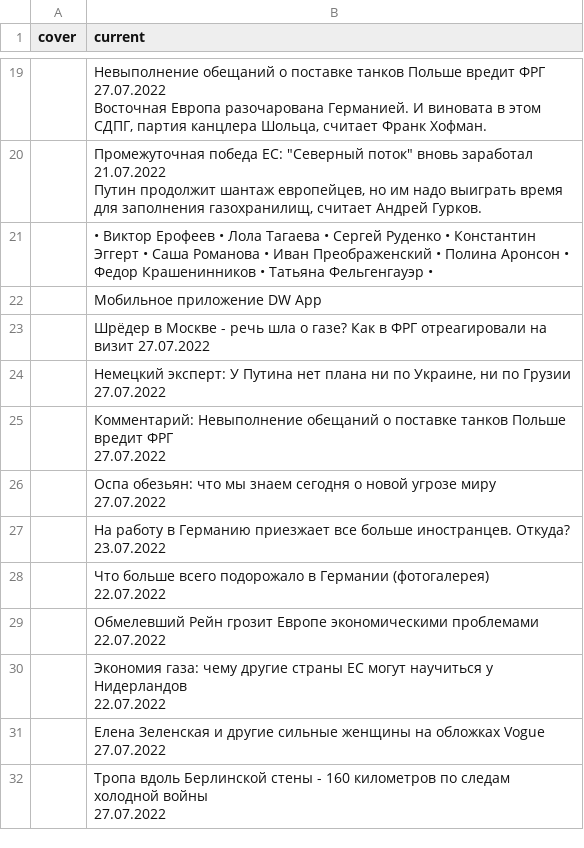
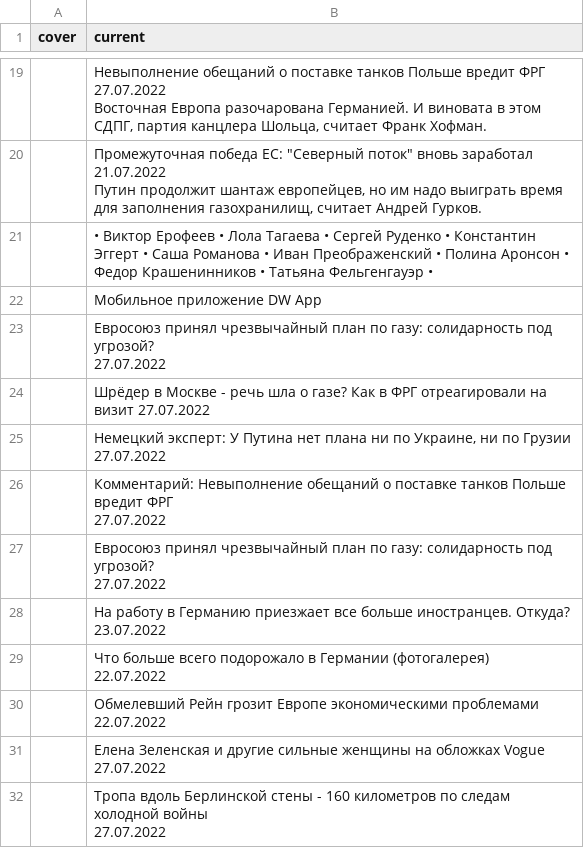
Before and after one commit to bujanowski/Scraping_DW_website, a CSV file: dw_rus_website.csv, drawn as a sheet; only a part is shown, gaps mark what is left out.

```diff
--- a/dw_rus_website.csv
+++ b/dw_rus_website.csv
@@ -99,2 +99,4 @@ cover,current
 ,Мобильное приложение DW App
+,"Евросоюз принял чрезвычайный план по газу: солидарность под угрозой?
+27.07.2022"
 ,Шрёдер в Москве - речь шла о газе? Как в ФРГ отреагировали на визит 27.07.2022
@@ -104,4 +106,4 @@ cover,current
 27.07.2022"
-,"Оспа обезьян: что мы знаем сегодня о новой угрозе миру
-27.07.2022"
+,"Евросоюз принял чрезвычайный план по газу: солидарность под угрозой?
+27.07.2022"
 ,"На работу в Германию приезжает все больше иностранцев. Откуда?
@@ -112,4 +114,2 @@ cover,current
 22.07.2022"
-,"Экономия газа: чему другие страны ЕС могут научиться у Нидерландов
-22.07.2022"
 ,"Елена Зеленская и другие сильные женщины на обложках Vogue
```
